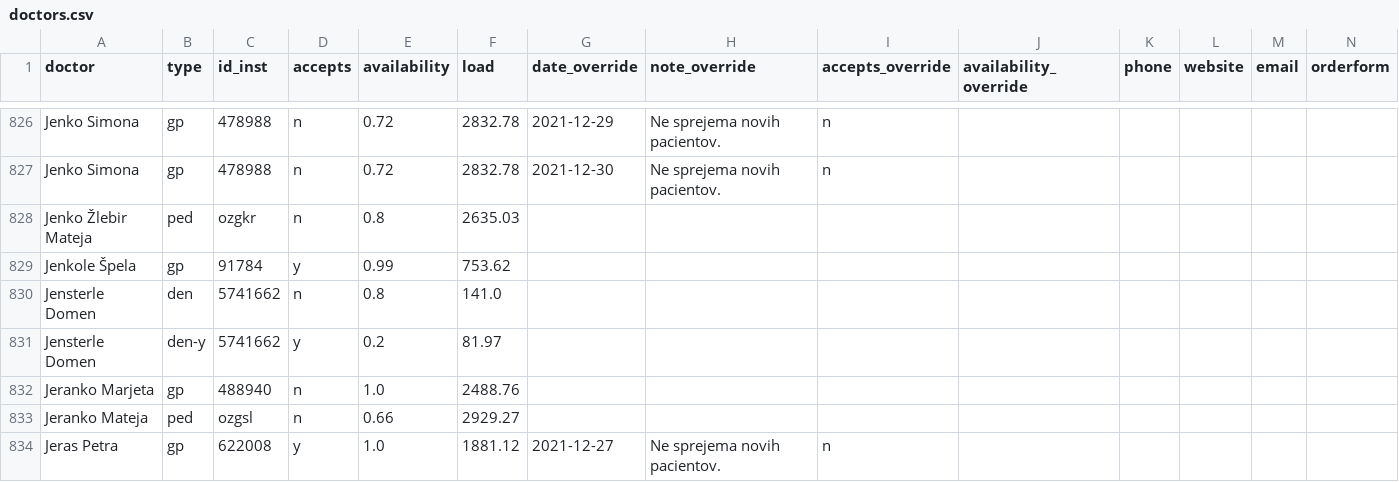
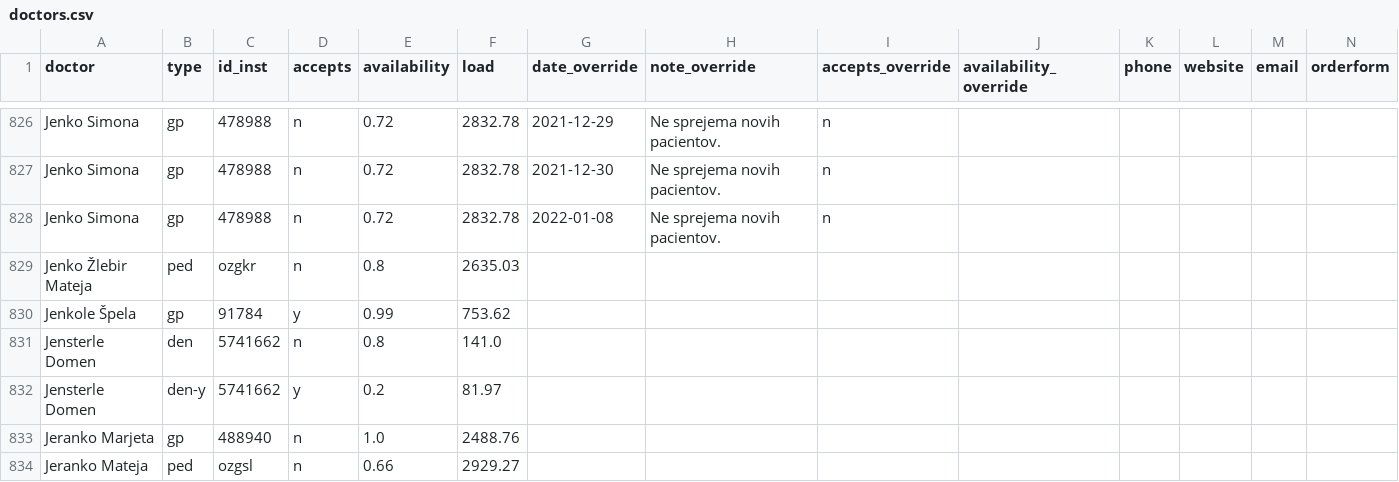
Before and after one commit to sledilnik/zdravniki-data, a CSV file: csv/doctors.csv, drawn as a sheet; only a part is shown, gaps mark what is left out; the shorter side is filled out with more unchanged rows; rows hold the shown columns only; the diff names each change by its address in the sheet, - before the commit and + after, or states it on an @@ line.

```diff
--- a/csv/doctors.csv
+++ b/csv/doctors.csv
+row 828: Jenko Simona | gp | 478988 | n | 0.72 | 2832.78 | 2022-01-08 | Ne sprejema novih pacientov. | n
```
Also changed, not shown: csv/overrides.csv, 1 other file.
